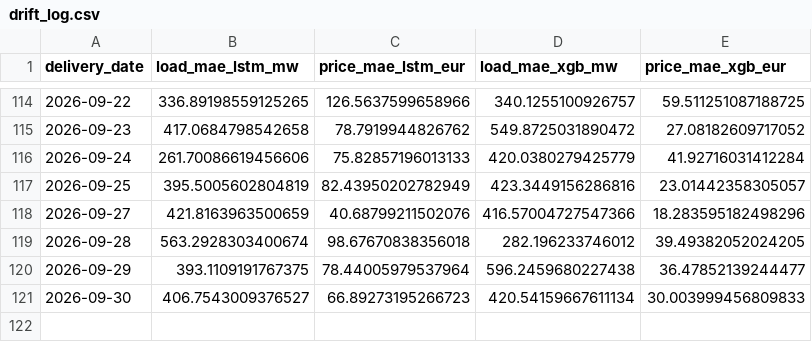
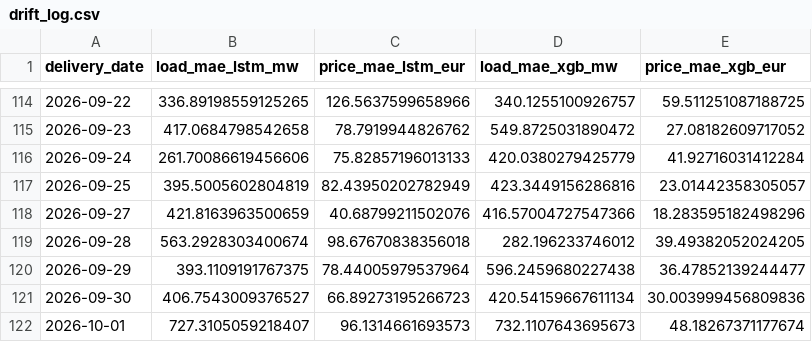
Before and after one commit to connectashish028/german-day-ahead-forecast, a CSV file: backtest_results/drift_log.csv, drawn as a sheet; only a part is shown, gaps mark what is left out.

```diff
--- a/backtest_results/drift_log.csv
+++ b/backtest_results/drift_log.csv
@@ -120,2 +120,3 @@ delivery_date,load_mae_lstm_mw,price_mae_lstm_eur,load_mae_xgb_mw,price_mae_xgb_
 2026-09-29,393.1109191767375,78.44005979537964,596.2459680227438,36.47852139244477
-2026-09-30,406.7543009376527,66.89273195266723,420.54159667611134,30.003999456809833
+2026-09-30,406.7543009376527,66.89273195266723,420.54159667611134,30.003999456809836
+2026-10-01,727.3105059218407,96.1314661693573,732.1107643695673,48.18267371177674
```
Also changed, not shown: 3 other files.
